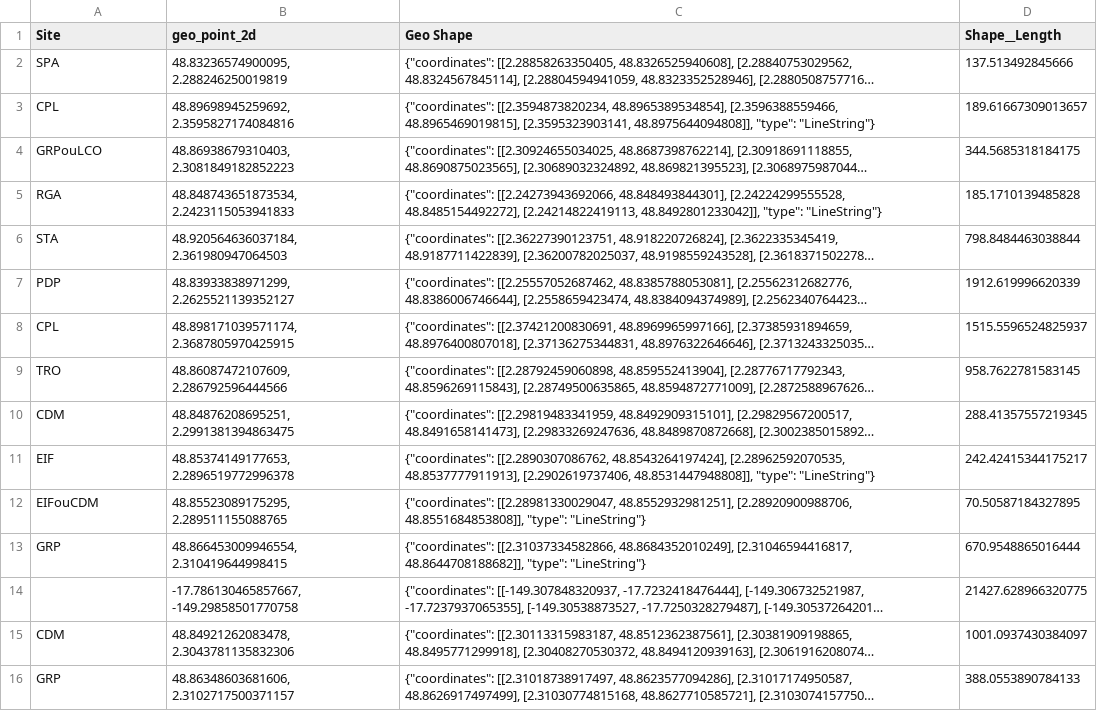
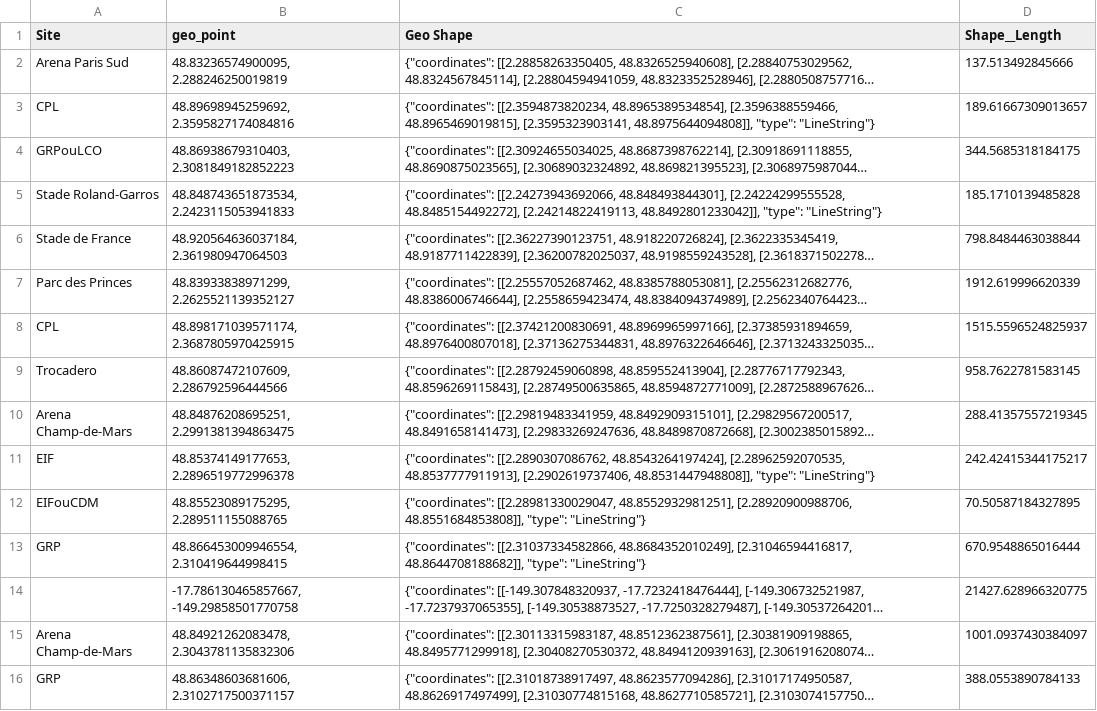
Before and after one commit to tom-mp4/cdld, a CSV file: datas/Itinéraires spectateurs .csv, drawn as a sheet; only a part is shown; long unchanged cells end in …; the diff covers the shown part only; the diff names each change by its address in the sheet, - before the commit and + after, or states it on an @@ line.

```diff
--- a/datas/Itinéraires spectateurs .csv
+++ b/datas/Itinéraires spectateurs .csv
-B1: geo_point_2d
+B1: geo_point
-A2 (Site): SPA
+A2 (Site): Arena Paris Sud
-A5 (Site): RGA
+A5 (Site): Stade Roland-Garros
-A6 (Site): STA
+A6 (Site): Stade de France
-A7 (Site): PDP
+A7 (Site): Parc des Princes
-A9 (Site): TRO
+A9 (Site): Trocadero
-A10 (Site): CDM
+A10 (Site): Arena Champ-de-Mars
-A15 (Site): CDM
+A15 (Site): Arena Champ-de-Mars
```
Also changed, not shown: 67 edited cells elsewhere in this file, datas/Flux piétons accrédités.csv, datas/Parkings accrédités.csv, 8 other files.
